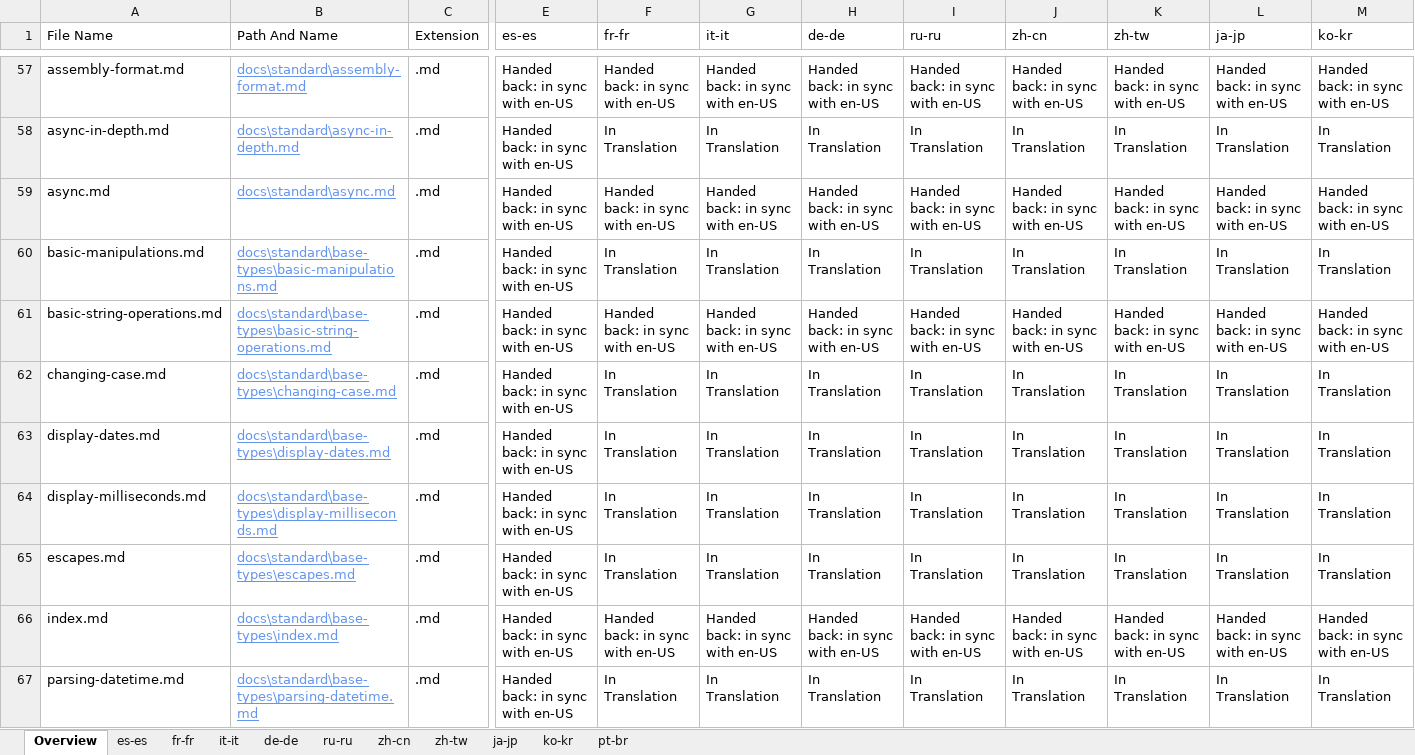
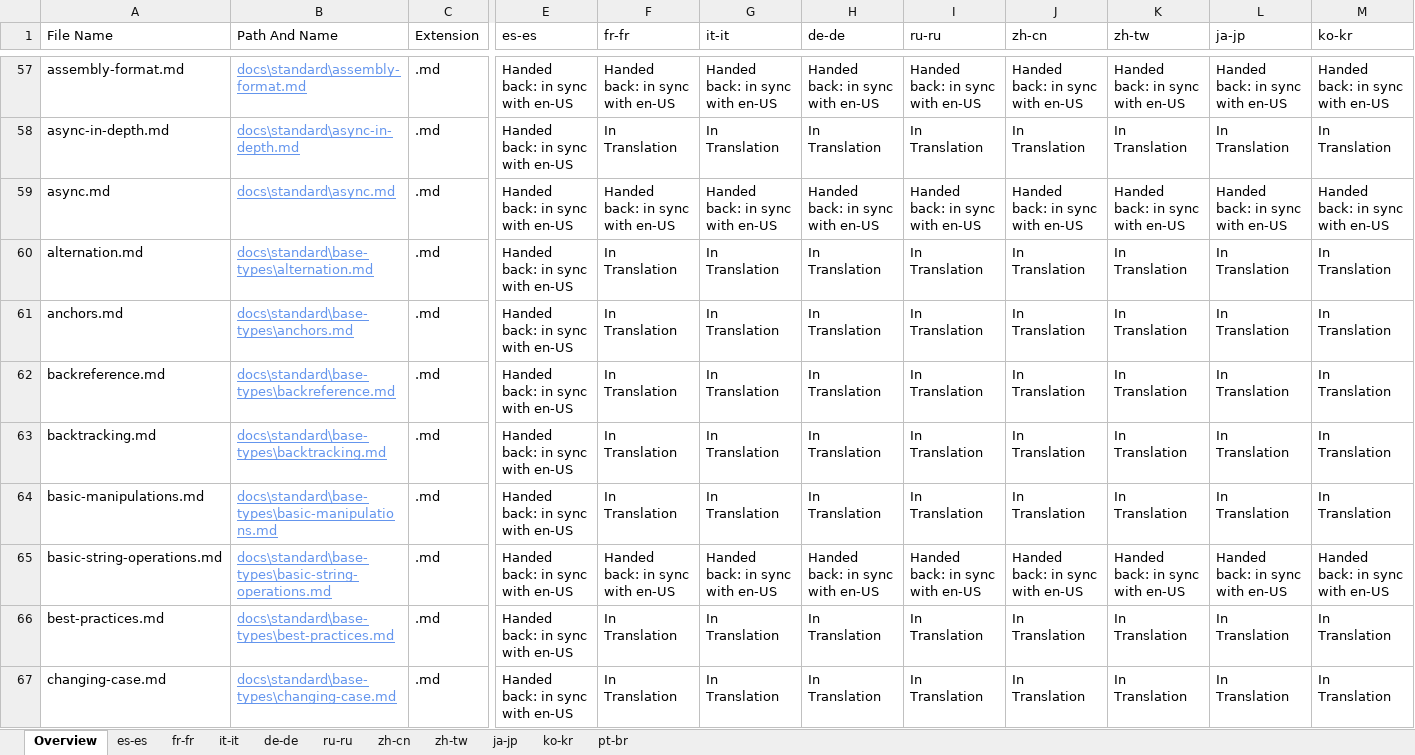
Before and after one commit to openpublishoperation/docs.handback, an Excel workbook: ol-handback/dotnet/docs/master/localization-status.xlsx, sheet Overview, drawn as a sheet; only a part is shown, gaps mark what is left out; the shorter side is filled out with more unchanged rows; values as stored, in another font and other column widths than the file's, no borders; table styles not drawn; rows hold the shown columns only; the diff covers the shown part only; the diff names each change by its address in the sheet, - before the commit and + after, or states it on an @@ line.

```diff
--- a/ol-handback/dotnet/docs/master/localization-status.xlsx (sheet Overview)
+++ b/ol-handback/dotnet/docs/master/localization-status.xlsx (sheet Overview)
+row 60: alternation.md | docs\standard\base-types\alternation.md | .md | Handed back: in sync with en-US | In Translation | In Translation | In Translation | In Translation | In Translation | In Translation | In Translation | In Translation
+row 61: anchors.md | docs\standard\base-types\anchors.md | .md | Handed back: in sync with en-US | In Translation | In Translation | In Translation | In Translation | In Translation | In Translation | In Translation | In Translation
+row 62: backreference.md | docs\standard\base-types\backreference.md | .md | Handed back: in sync with en-US | In Translation | In Translation | In Translation | In Translation | In Translation | In Translation | In Translation | In Translation
+row 63: backtracking.md | docs\standard\base-types\backtracking.md | .md | Handed back: in sync with en-US | In Translation | In Translation | In Translation | In Translation | In Translation | In Translation | In Translation | In Translation
+row 66: best-practices.md | docs\standard\base-types\best-practices.md | .md | Handed back: in sync with en-US | In Translation | In Translation | In Translation | In Translation | In Translation | In Translation | In Translation | In Translation
```
Also changed, not shown: 25 added rows and 30 removed rows elsewhere in this sheet, sheet es-es, ol-handback/dotnet/docs/master/handback-status.xlsx.
